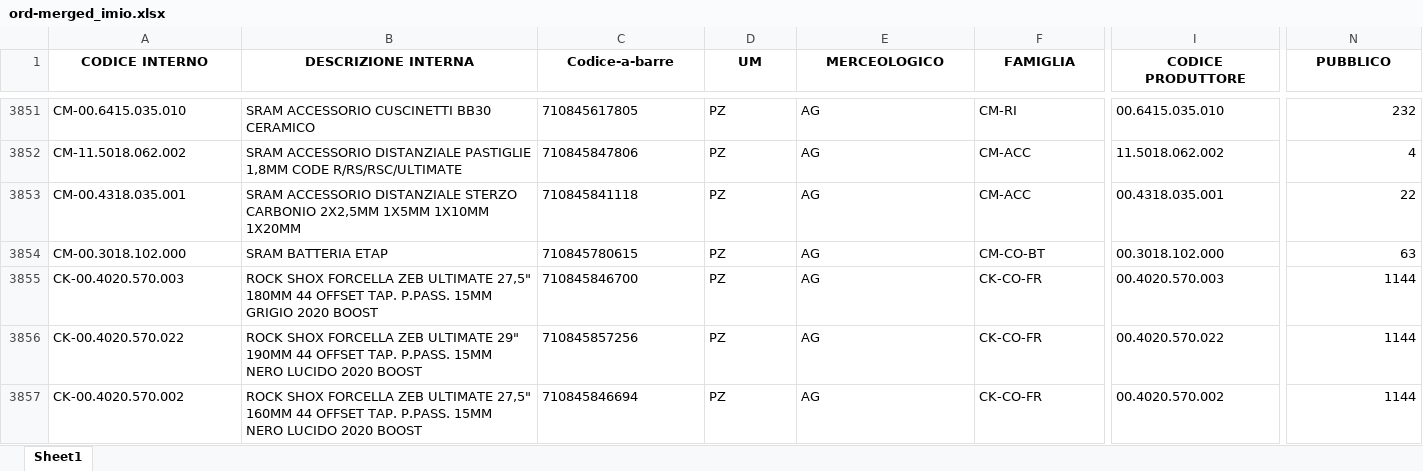
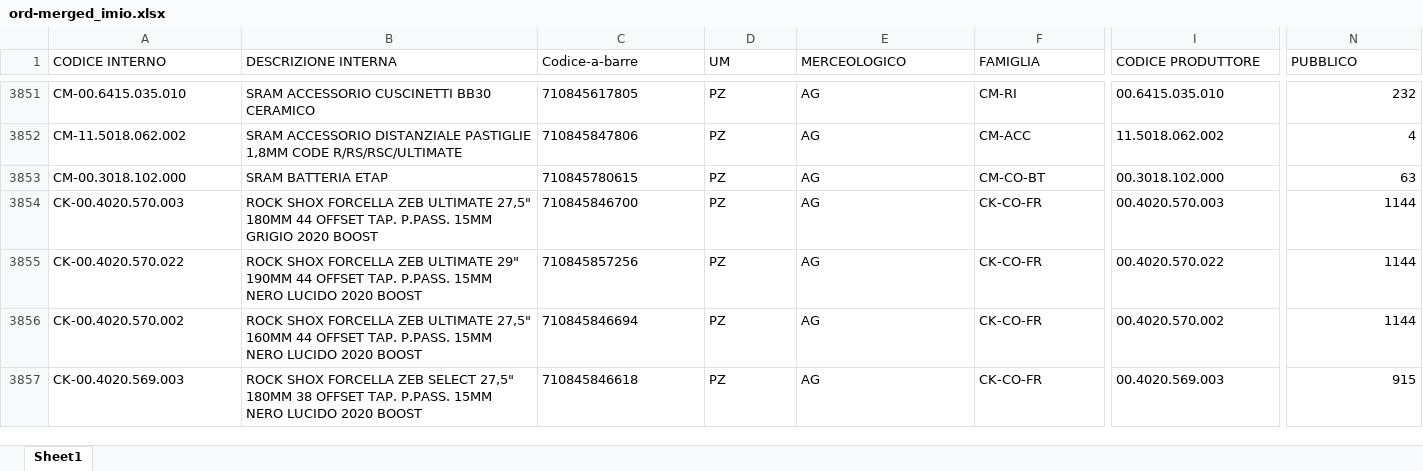
Before and after one commit to albertogiacomini-profline/IMPORT-BELTRAMI, an Excel workbook: output/ord-merged_imio.xlsx, sheet Sheet1, drawn as a sheet; only a part is shown, gaps mark what is left out; the shorter side is filled out with more unchanged rows; values as stored, in another font and other column widths than the file's, no borders; rows hold the shown columns only; the diff covers the shown part only; the diff names each change by its address in the sheet, - before the commit and + after, or states it on an @@ line.

```diff
--- a/output/ord-merged_imio.xlsx (sheet Sheet1)
+++ b/output/ord-merged_imio.xlsx (sheet Sheet1)
@@ A1:N1 bold: on → off, alignment: center → left @@
-row 3853: CM-00.4318.035.001 | SRAM ACCESSORIO DISTANZIALE STERZO CARBONIO 2X2,5MM 1X5MM 1X10MM 1X20MM | 710845841118 | PZ | AG | CM-ACC | 00.4318.035.001 | 22
```
Also changed, not shown: 23 removed rows, 80 edited cells and cell formats elsewhere in this sheet, file/file_intermedi/To_add.xlsx, file/file_intermedi/clean.xlsx, 16 other files.
